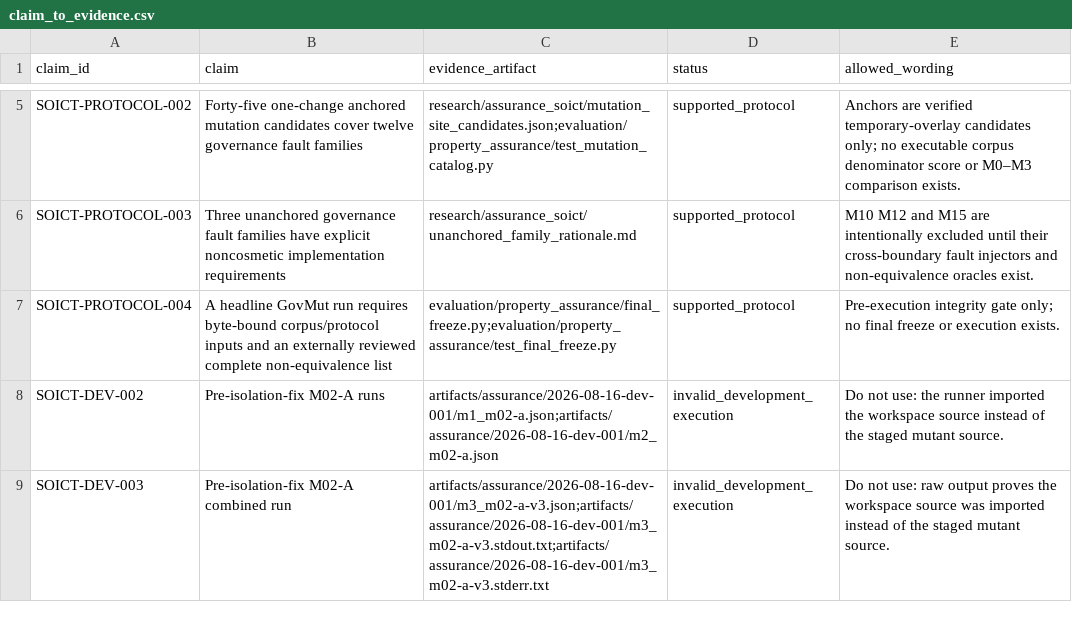
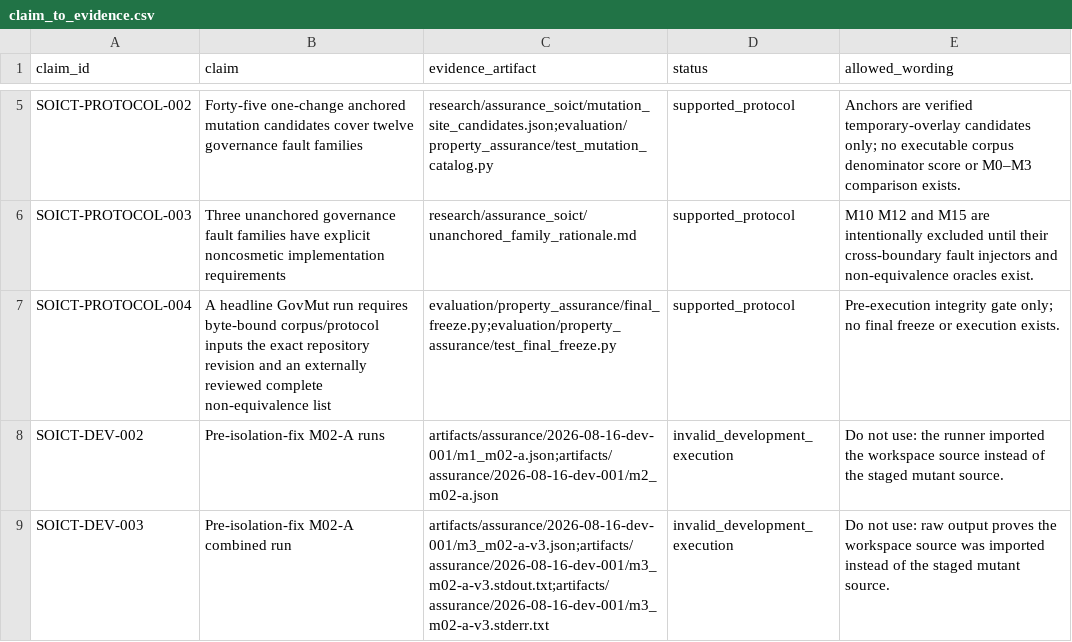
Before and after one commit to Project-CLARA-HBT/CLARA-Care, a CSV file: research/assurance_soict/claim_to_evidence.csv, drawn as a sheet; only a part is shown, gaps mark what is left out.

Commit message:
fix(govmut): bind final freeze to current revision

```diff
--- a/research/assurance_soict/claim_to_evidence.csv
+++ b/research/assurance_soict/claim_to_evidence.csv
@@ -6,3 +6,3 @@ SOICT-PROTOCOL-002,Forty-five one-change anchored mutation candidates cover twel
 SOICT-PROTOCOL-003,Three unanchored governance fault families have explicit noncosmetic implementation requirements,research/assurance_soict/unanchored_family_rationale.md,supported_protocol,M10 M12 and M15 are intentionally excluded until their cross-boundary fault injectors and non-equivalence oracles exist.
-SOICT-PROTOCOL-004,A headline GovMut run requires byte-bound corpus/protocol inputs and an externally reviewed complete non-equivalence list,evaluation/property_assurance/final_freeze.py;evaluation/property_assurance/test_final_freeze.py,supported_protocol,Pre-execution integrity gate only; no final freeze or execution exists.
+SOICT-PROTOCOL-004,A headline GovMut run requires byte-bound corpus/protocol inputs the exact repository revision and an externally reviewed complete non-equivalence list,evaluation/property_assurance/final_freeze.py;evaluation/property_assurance/test_final_freeze.py,supported_protocol,Pre-execution integrity gate only; no final freeze or execution exists.
 SOICT-DEV-002,Pre-isolation-fix M02-A runs,artifacts/assurance/2026-08-16-dev-001/m1_m02-a.json;artifacts/assurance/2026-08-16-dev-001/m2_m02-a.json,invalid_development_execution,"Do not use: the runner imported the workspace source instead of the staged mutant source."
```
Also changed, not shown: 4 other files.
